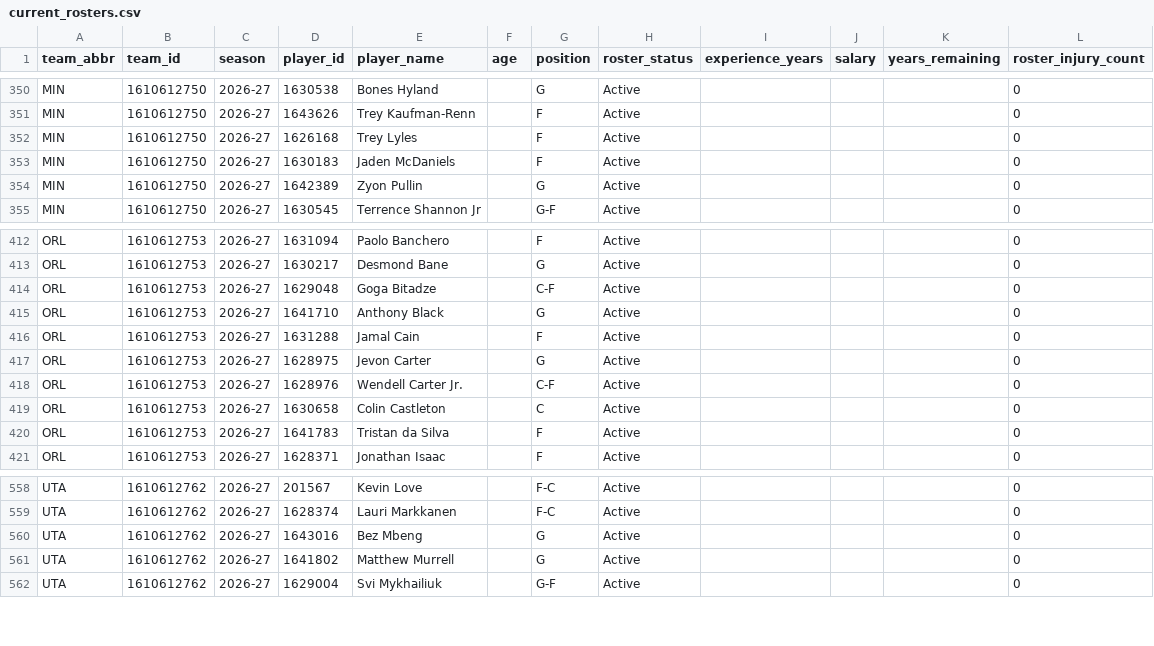
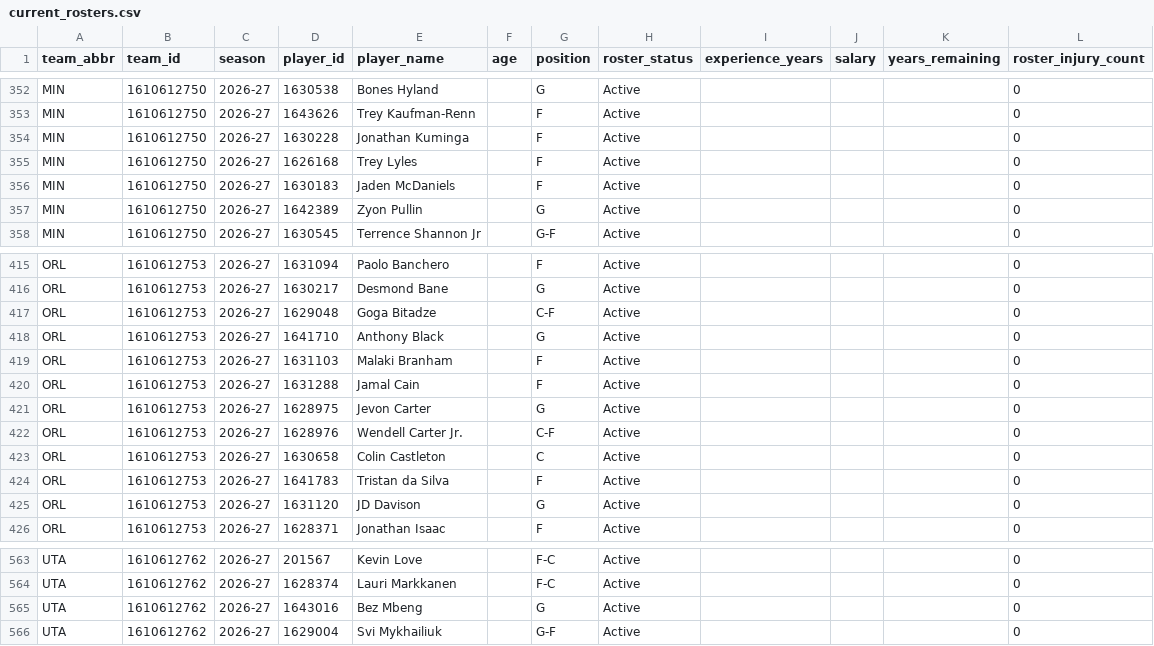
Before and after one commit to ADorsey1/nba-forecast-lab, a CSV file: data/raw/live/current_rosters.csv, drawn as a sheet; only a part is shown, gaps mark what is left out; the diff covers the shown part only.

```diff
--- a/data/raw/live/current_rosters.csv
+++ b/data/raw/live/current_rosters.csv
@@ -351,2 +353,3 @@ MIN,1610612750,2026-27,1630538,Bones Hyland,,G,Active,,,,0
 MIN,1610612750,2026-27,1643626,Trey Kaufman-Renn,,F,Active,,,,0
+MIN,1610612750,2026-27,1630228,Jonathan Kuminga,,F,Active,,,,0
 MIN,1610612750,2026-27,1626168,Trey Lyles,,F,Active,,,,0
@@ -415,2 +418,3 @@ ORL,1610612753,2026-27,1629048,Goga Bitadze,,C-F,Active,,,,0
 ORL,1610612753,2026-27,1641710,Anthony Black,,G,Active,,,,0
+ORL,1610612753,2026-27,1631103,Malaki Branham,,F,Active,,,,0
 ORL,1610612753,2026-27,1631288,Jamal Cain,,F,Active,,,,0
@@ -420,2 +424,3 @@ ORL,1610612753,2026-27,1630658,Colin Castleton,,C,Active,,,,0
 ORL,1610612753,2026-27,1641783,Tristan da Silva,,F,Active,,,,0
+ORL,1610612753,2026-27,1631120,JD Davison,,G,Active,,,,0
 ORL,1610612753,2026-27,1628371,Jonathan Isaac,,F,Active,,,,0
@@ -560,3 +565,2 @@ UTA,1610612762,2026-27,1628374,Lauri Markkanen,,F-C,Active,,,,0
 UTA,1610612762,2026-27,1643016,Bez Mbeng,,G,Active,,,,0
-UTA,1610612762,2026-27,1641802,Matthew Murrell,,G,Active,,,,0
 UTA,1610612762,2026-27,1629004,Svi Mykhailiuk,,G-F,Active,,,,0
```
Also changed, not shown: 4 added rows and 2 removed rows elsewhere in this file, data/processed/next_season_forecast.csv, data/processed/next_season_simulation.csv, 33 other files.
